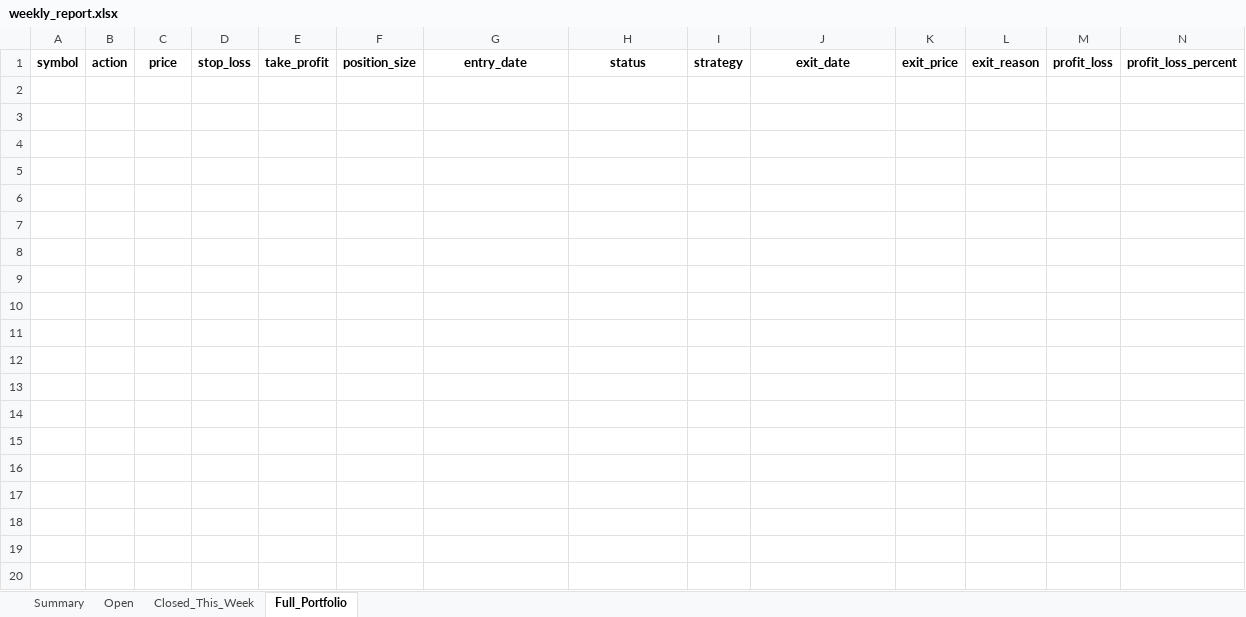
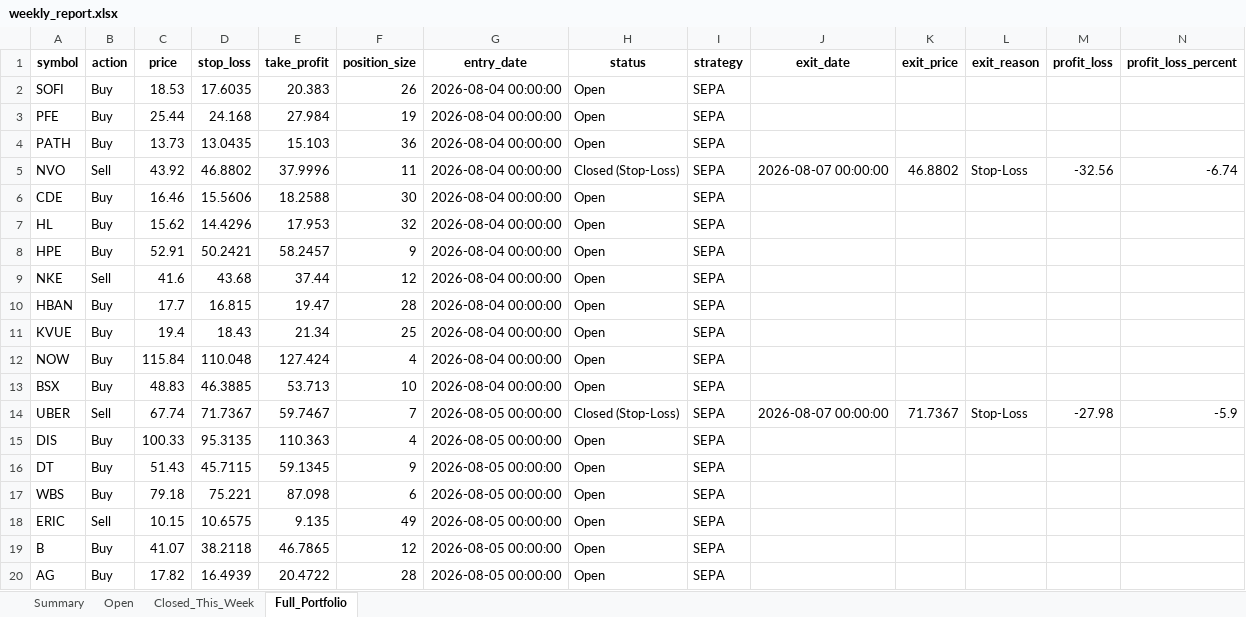
Before and after one commit to Leo1255serg/sepa-signal-bot, an Excel workbook: data/weekly_report.xlsx, sheet Full_Portfolio, drawn as a sheet; only a part is shown; values as stored, in another font and other column widths than the file's, no borders; the diff covers the shown part only; the diff names each change by its address in the sheet, - before the commit and + after, or states it on an @@ line.

Commit message:
chore(data): update SEPA portfolio state [skip ci]

```diff
--- a/data/weekly_report.xlsx (sheet Full_Portfolio)
+++ b/data/weekly_report.xlsx (sheet Full_Portfolio)
+row 2: SOFI | Buy | 18.53 | 17.6035 | 20.383 | 26 | 2026-08-04 00:00:00 | Open | SEPA
+row 3: PFE | Buy | 25.44 | 24.168 | 27.984 | 19 | 2026-08-04 00:00:00 | Open | SEPA
+row 4: PATH | Buy | 13.73 | 13.0435 | 15.103 | 36 | 2026-08-04 00:00:00 | Open | SEPA
+row 5: NVO | Sell | 43.92 | 46.8802 | 37.9996 | 11 | 2026-08-04 00:00:00 | Closed (Stop-Loss) | SEPA | 2026-08-07 00:00:00 | 46.8802 | Stop-Loss | -32.56 | -6.74
+row 6: CDE | Buy | 16.46 | 15.5606 | 18.2588 | 30 | 2026-08-04 00:00:00 | Open | SEPA
+row 7: HL | Buy | 15.62 | 14.4296 | 17.953 | 32 | 2026-08-04 00:00:00 | Open | SEPA
+row 8: HPE | Buy | 52.91 | 50.2421 | 58.2457 | 9 | 2026-08-04 00:00:00 | Open | SEPA
+row 9: NKE | Sell | 41.6 | 43.68 | 37.44 | 12 | 2026-08-04 00:00:00 | Open | SEPA
+row 10: HBAN | Buy | 17.7 | 16.815 | 19.47 | 28 | 2026-08-04 00:00:00 | Open | SEPA
+row 11: KVUE | Buy | 19.4 | 18.43 | 21.34 | 25 | 2026-08-04 00:00:00 | Open | SEPA
+row 12: NOW | Buy | 115.84 | 110.048 | 127.424 | 4 | 2026-08-04 00:00:00 | Open | SEPA
+row 13: BSX | Buy | 48.83 | 46.3885 | 53.713 | 10 | 2026-08-04 00:00:00 | Open | SEPA
+row 14: UBER | Sell | 67.74 | 71.7367 | 59.7467 | 7 | 2026-08-05 00:00:00 | Closed (Stop-Loss) | SEPA | 2026-08-07 00:00:00 | 71.7367 | Stop-Loss | -27.98 | -5.9
+row 15: DIS | Buy | 100.33 | 95.3135 | 110.363 | 4 | 2026-08-05 00:00:00 | Open | SEPA
+row 16: DT | Buy | 51.43 | 45.7115 | 59.1345 | 9 | 2026-08-05 00:00:00 | Open | SEPA
+row 17: WBS | Buy | 79.18 | 75.221 | 87.098 | 6 | 2026-08-05 00:00:00 | Open | SEPA
+row 18: ERIC | Sell | 10.15 | 10.6575 | 9.135 | 49 | 2026-08-05 00:00:00 | Open | SEPA
+row 19: B | Buy | 41.07 | 38.2118 | 46.7865 | 12 | 2026-08-05 00:00:00 | Open | SEPA
+row 20: AG | Buy | 17.82 | 16.4939 | 20.4722 | 28 | 2026-08-05 00:00:00 | Open | SEPA
```
Also changed, not shown: 29 added rows elsewhere in this sheet, sheet Open, sheet Closed_This_Week, sheet Summary, data/portfolio_log.xlsx, 1 other file.
